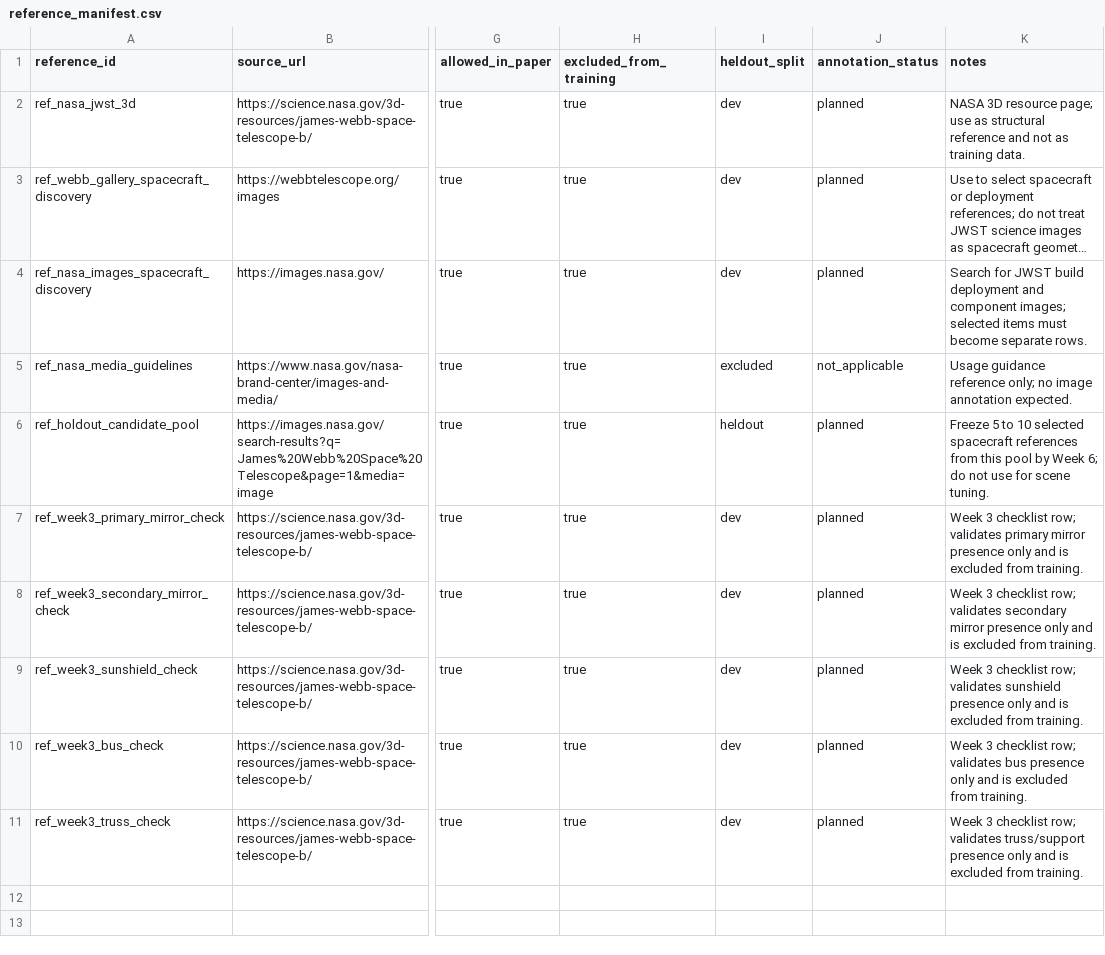
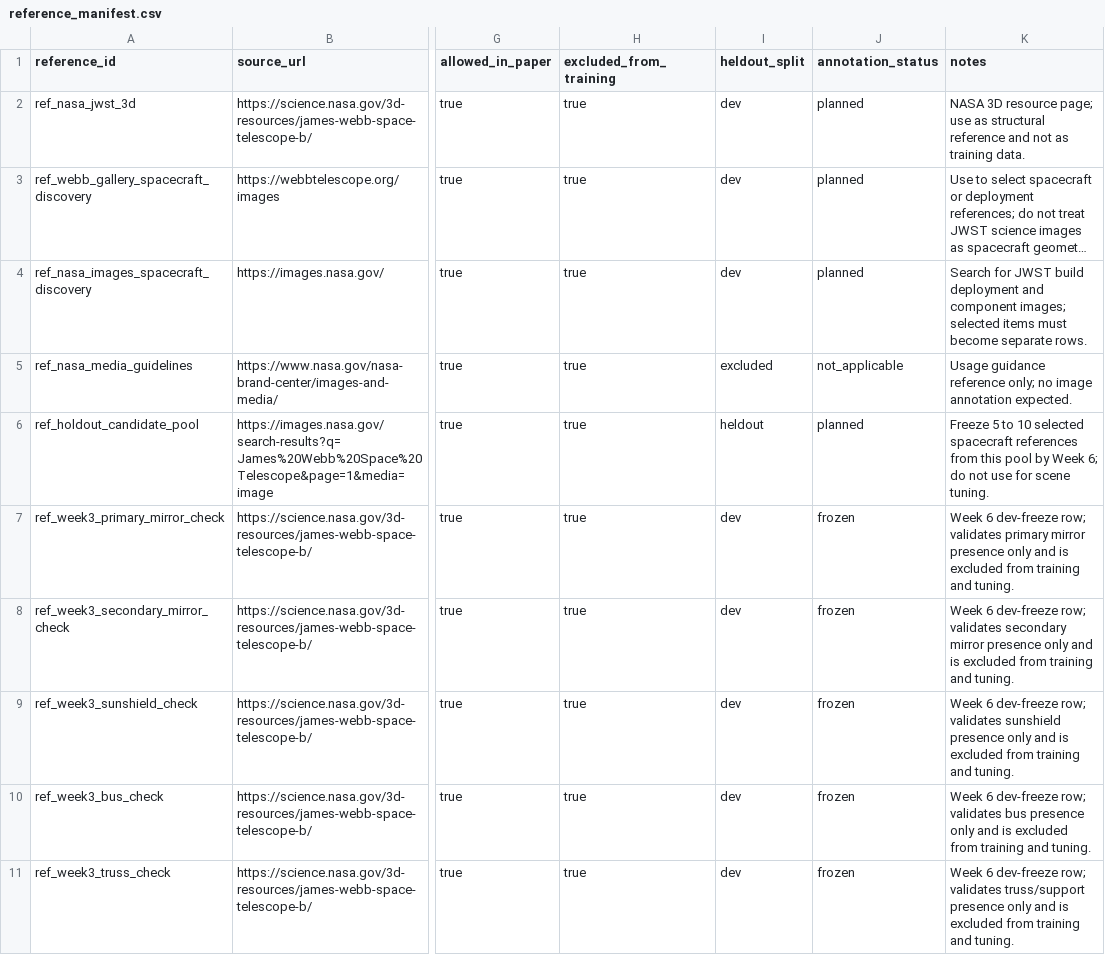
Before and after one commit to ChristianCoffrant/jwst-inspect, a CSV file: validation/reference_manifest.csv, drawn as a sheet; only a part is shown, gaps mark what is left out; long unchanged cells end in …; the diff covers the shown part only; the diff names each change by its address in the sheet, - before the commit and + after, or states it on an @@ line.

Commit message:
Freeze workstream1 week6 scene beta

```diff
--- a/validation/reference_manifest.csv
+++ b/validation/reference_manifest.csv
-J7:J11 (annotation_status): planned
+J7:J11 (annotation_status): frozen
-K7 (notes): Week 3 checklist row; validates primary mirror presence only and is excluded from training.
+K7 (notes): Week 6 dev-freeze row; validates primary mirror presence only and is excluded from training and tuning.
-K8 (notes): Week 3 checklist row; validates secondary mirror presence only and is excluded from training.
+K8 (notes): Week 6 dev-freeze row; validates secondary mirror presence only and is excluded from training and tuning.
-K9 (notes): Week 3 checklist row; validates sunshield presence only and is excluded from training.
+K9 (notes): Week 6 dev-freeze row; validates sunshield presence only and is excluded from training and tuning.
-K10 (notes): Week 3 checklist row; validates bus presence only and is excluded from training.
+K10 (notes): Week 6 dev-freeze row; validates bus presence only and is excluded from training and tuning.
-K11 (notes): Week 3 checklist row; validates truss/support presence only and is excluded from training.
+K11 (notes): Week 6 dev-freeze row; validates truss/support presence only and is excluded from training and tuning.
```
Also changed, not shown: 5 added rows elsewhere in this file, 26 other files.
